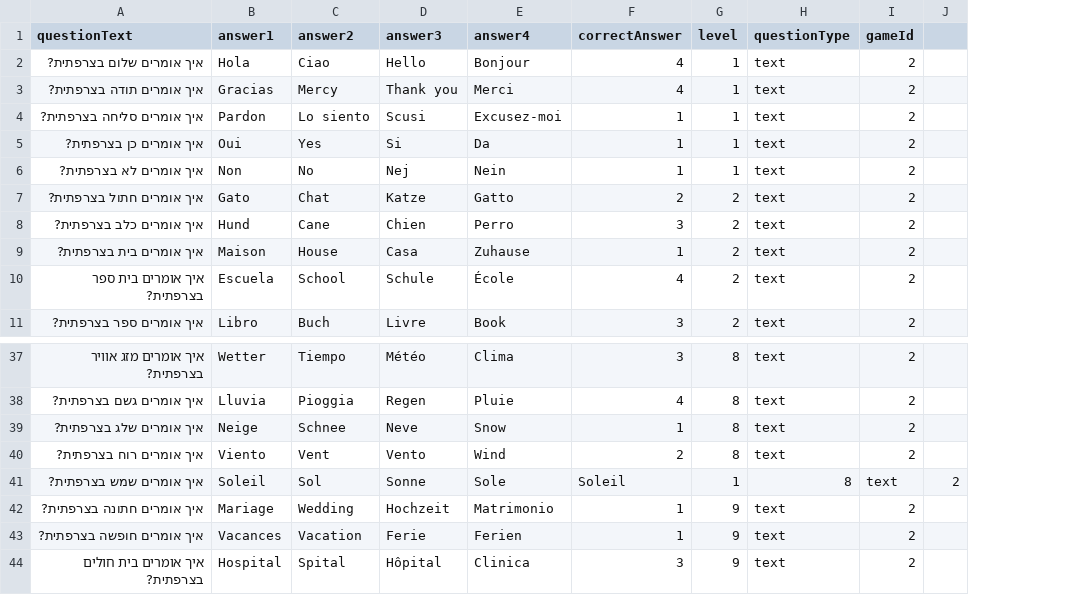
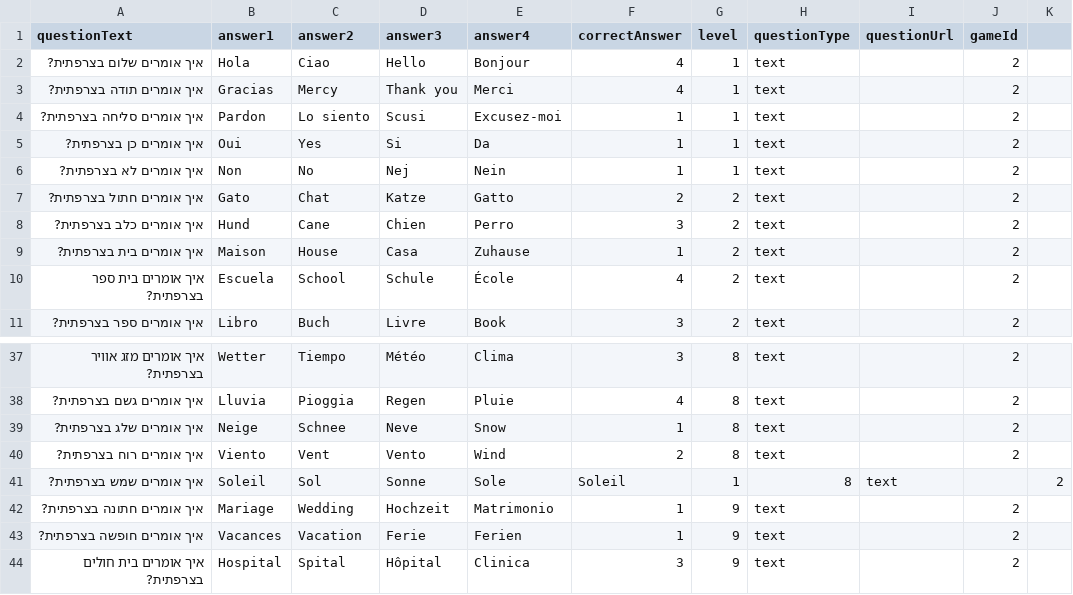
Before and after one commit to michallmu/Triviyou, a CSV file: LoaderNode/data/csv/french.csv, drawn as a sheet; only a part is shown, gaps mark what is left out; addresses are those after the commit; the diff names each change by its address in the sheet, - before the commit and + after, or states it on an @@ line.

```diff
--- a/LoaderNode/data/csv/french.csv
+++ b/LoaderNode/data/csv/french.csv
+column I (questionUrl), row 41: text
-J41 (gameId): text
+J41 (gameId): (empty)
```
Also changed, not shown: LoaderNode/data/csv/countries.csv, 7 other files.
